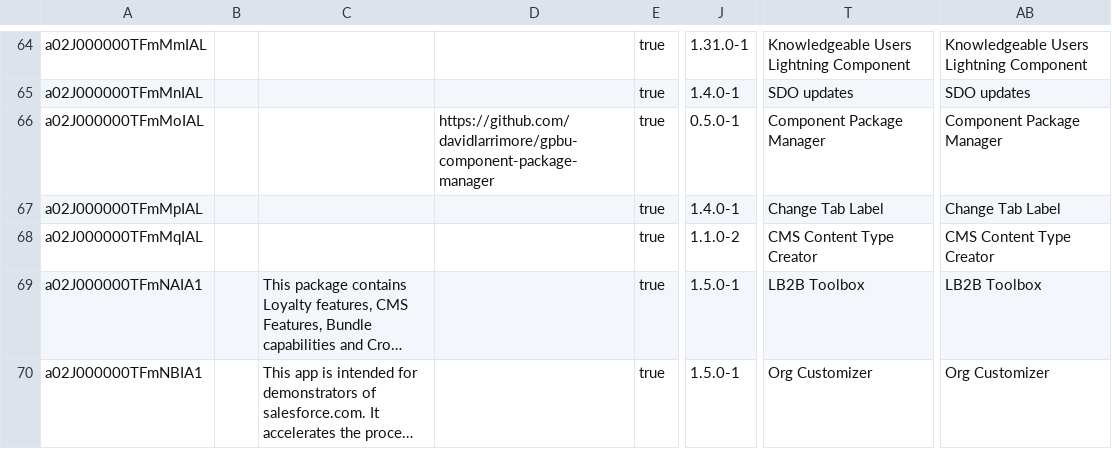
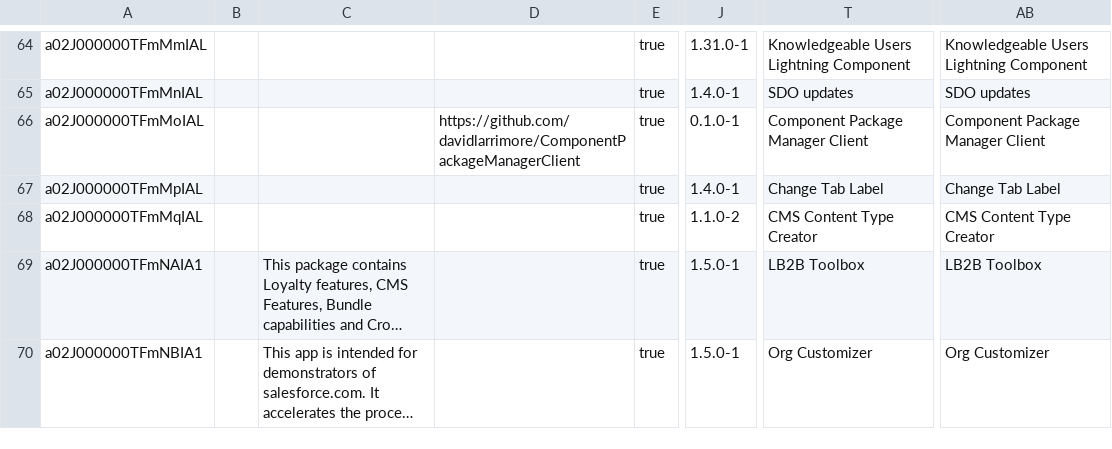
Before and after one commit to davidlarrimore/ComponentPackageManagerClient, a CSV file: data/Cpm_Component_Package__c.csv, drawn as a sheet; only a part is shown, gaps mark what is left out; long unchanged cells end in …; the diff names each change by its address in the sheet, - before the commit and + after, or states it on an @@ line.

```diff
--- a/data/Cpm_Component_Package__c.csv
+++ b/data/Cpm_Component_Package__c.csv
-D66: https://github.com/davidlarrimore/gpbu-component-package-manager
+D66: https://github.com/davidlarrimore/ComponentPackageManagerClient
-J66: 0.5.0-1
+J66: 0.1.0-1
-T66: Component Package Manager
+T66: Component Package Manager Client
-AB66: Component Package Manager
+AB66: Component Package Manager Client
```
Also changed, not shown: 5 other files.
